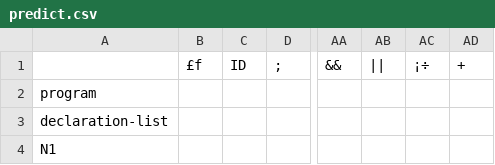
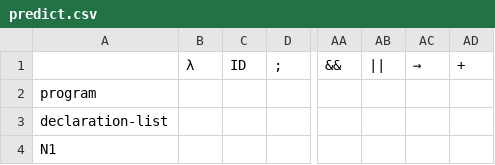
Before and after one commit to kentwelcome/homework, a CSV file: Compiler/hw2/predict.csv, drawn as a sheet; only a part is shown, gaps mark what is left out; the diff names each change by its address in the sheet, - before the commit and + after, or states it on an @@ line.

```diff
--- a/Compiler/hw2/predict.csv
+++ b/Compiler/hw2/predict.csv
-B1: £f
+B1: λ
-AC1: ¡÷
+AC1: →
```
Also changed, not shown: Compiler/hw3/go_to_table.csv, 13 other files.
